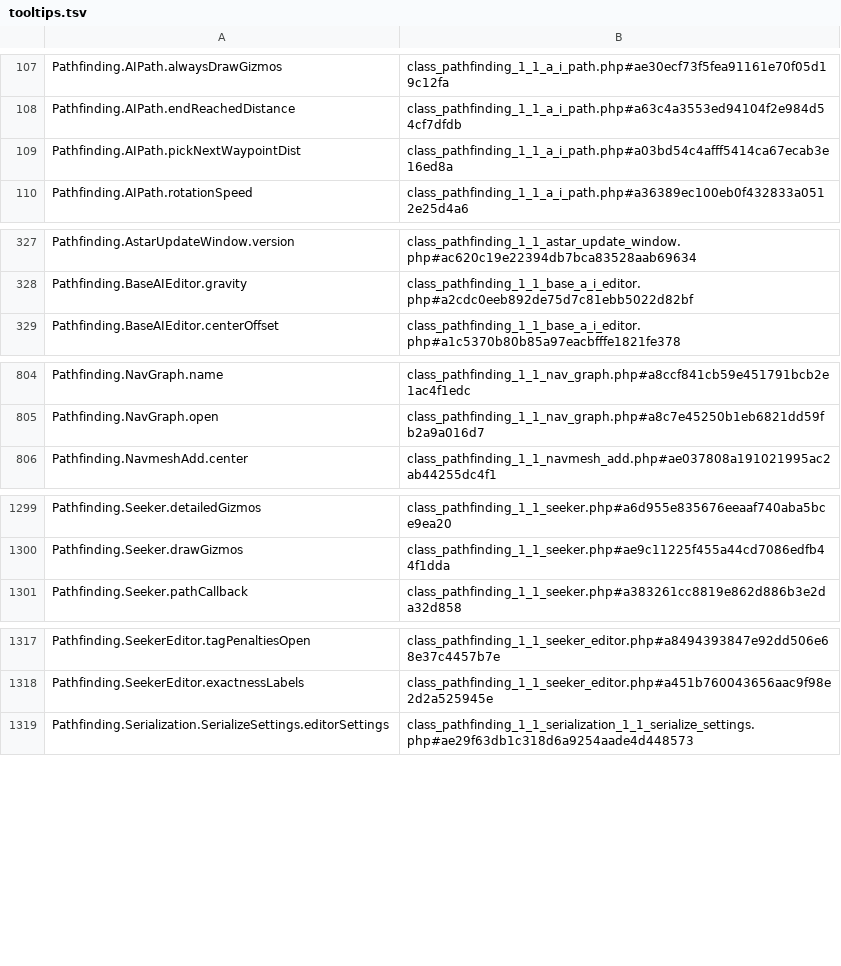
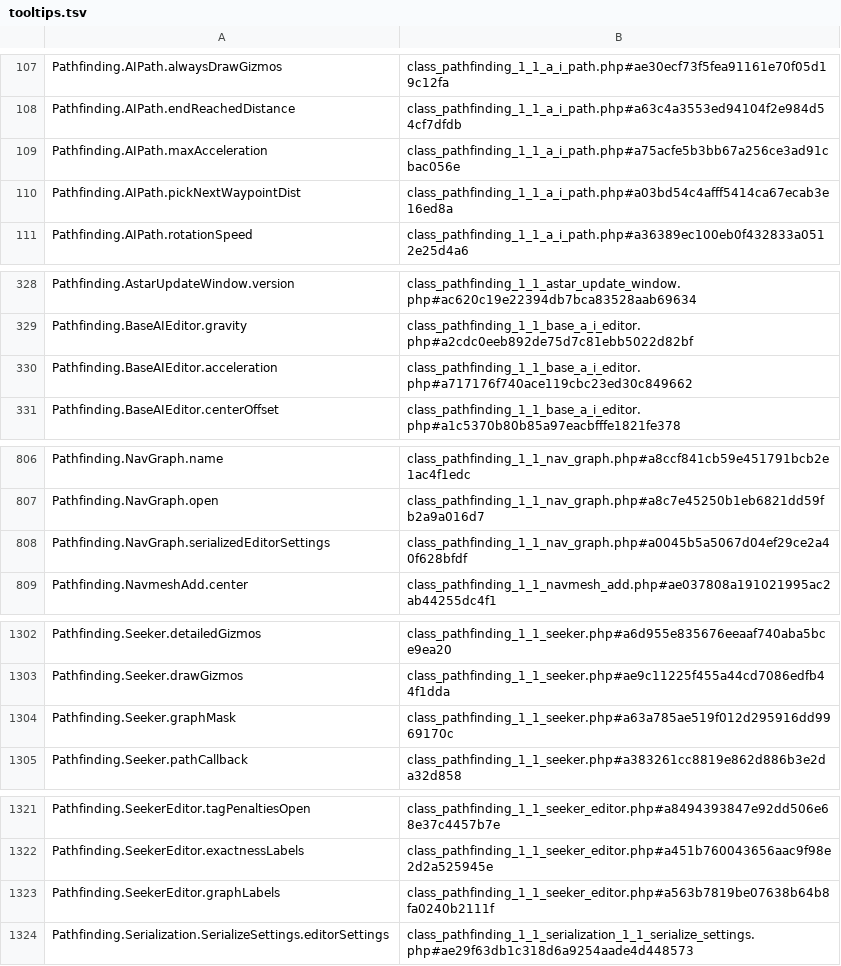
Before and after one commit to macdude95/StealthCastle, a TSV file: Assets/AstarPathfindingProject/Editor/EditorAssets/tooltips.tsv, drawn as a sheet; only a part is shown, gaps mark what is left out; the diff names each change by its address in the sheet, - before the commit and + after, or states it on an @@ line.

Commit message:
pathfinding update + mostly working ranged enemy base

```diff
--- a/Assets/AstarPathfindingProject/Editor/EditorAssets/tooltips.tsv
+++ b/Assets/AstarPathfindingProject/Editor/EditorAssets/tooltips.tsv
+row 109: Pathfinding.AIPath.maxAcceleration | class_pathfinding_1_1_a_i_path.php#a75acfe5b3bb67a256ce3ad91cbac056e
+row 330: Pathfinding.BaseAIEditor.acceleration | class_pathfinding_1_1_base_a_i_editor.php#a717176f740ace119cbc23ed30c849662
+row 808: Pathfinding.NavGraph.serializedEditorSettings | class_pathfinding_1_1_nav_graph.php#a0045b5a5067d04ef29ce2a40f628bfdf
+row 1304: Pathfinding.Seeker.graphMask | class_pathfinding_1_1_seeker.php#a63a785ae519f012d295916dd9969170c
+row 1323: Pathfinding.SeekerEditor.graphLabels | class_pathfinding_1_1_seeker_editor.php#a563b7819be07638b64b8fa0240b2111f
```
Also changed, not shown: 48 other files.
